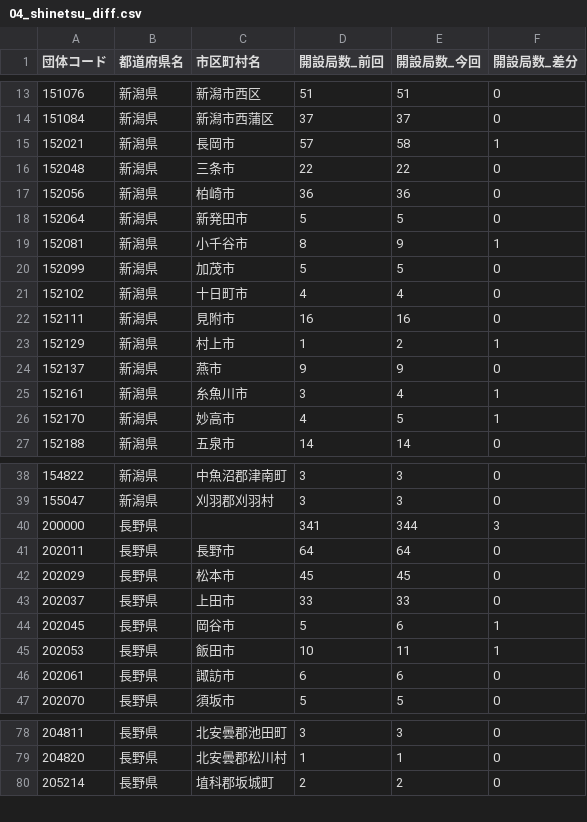
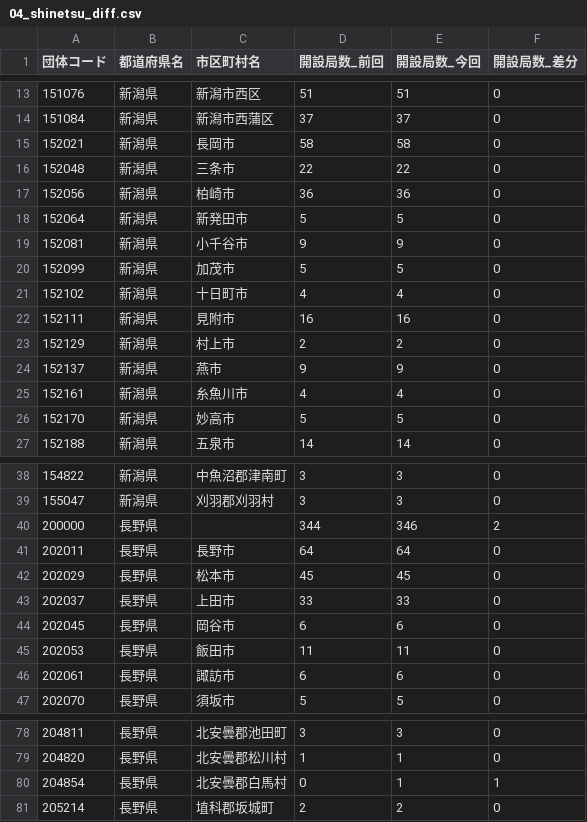
Before and after one commit to imabari/musen, a CSV file: 04_shinetsu_diff.csv, drawn as a sheet; only a part is shown, gaps mark what is left out; the diff covers the shown part only.

```diff
--- a/04_shinetsu_diff.csv
+++ b/04_shinetsu_diff.csv
@@ -14,3 +14,3 @@
 151084,新潟県,新潟市西蒲区,37,37,0
-152021,新潟県,長岡市,57,58,1
+152021,新潟県,長岡市,58,58,0
 152048,新潟県,三条市,22,22,0
@@ -18,3 +18,3 @@
 152064,新潟県,新発田市,5,5,0
-152081,新潟県,小千谷市,8,9,1
+152081,新潟県,小千谷市,9,9,0
 152099,新潟県,加茂市,5,5,0
@@ -22,6 +22,6 @@
 152111,新潟県,見附市,16,16,0
-152129,新潟県,村上市,1,2,1
+152129,新潟県,村上市,2,2,0
 152137,新潟県,燕市,9,9,0
-152161,新潟県,糸魚川市,3,4,1
-152170,新潟県,妙高市,4,5,1
+152161,新潟県,糸魚川市,4,4,0
+152170,新潟県,妙高市,5,5,0
 152188,新潟県,五泉市,14,14,0
@@ -39,3 +39,3 @@
 155047,新潟県,刈羽郡刈羽村,3,3,0
-200000,長野県,,341,344,3
+200000,長野県,,344,346,2
 202011,長野県,長野市,64,64,0
@@ -43,4 +43,4 @@
 202037,長野県,上田市,33,33,0
-202045,長野県,岡谷市,5,6,1
-202053,長野県,飯田市,10,11,1
+202045,長野県,岡谷市,6,6,0
+202053,長野県,飯田市,11,11,0
 202061,長野県,諏訪市,6,6,0
@@ -79,2 +79,3 @@
 204820,長野県,北安曇郡松川村,1,1,0
+204854,長野県,北安曇郡白馬村,0,1,1
 205214,長野県,埴科郡坂城町,2,2,0
```
Also changed, not shown: 8 edited cells elsewhere in this file, 00_prefs_diff.csv, 02_tohoku_diff.csv, 9 other files.
